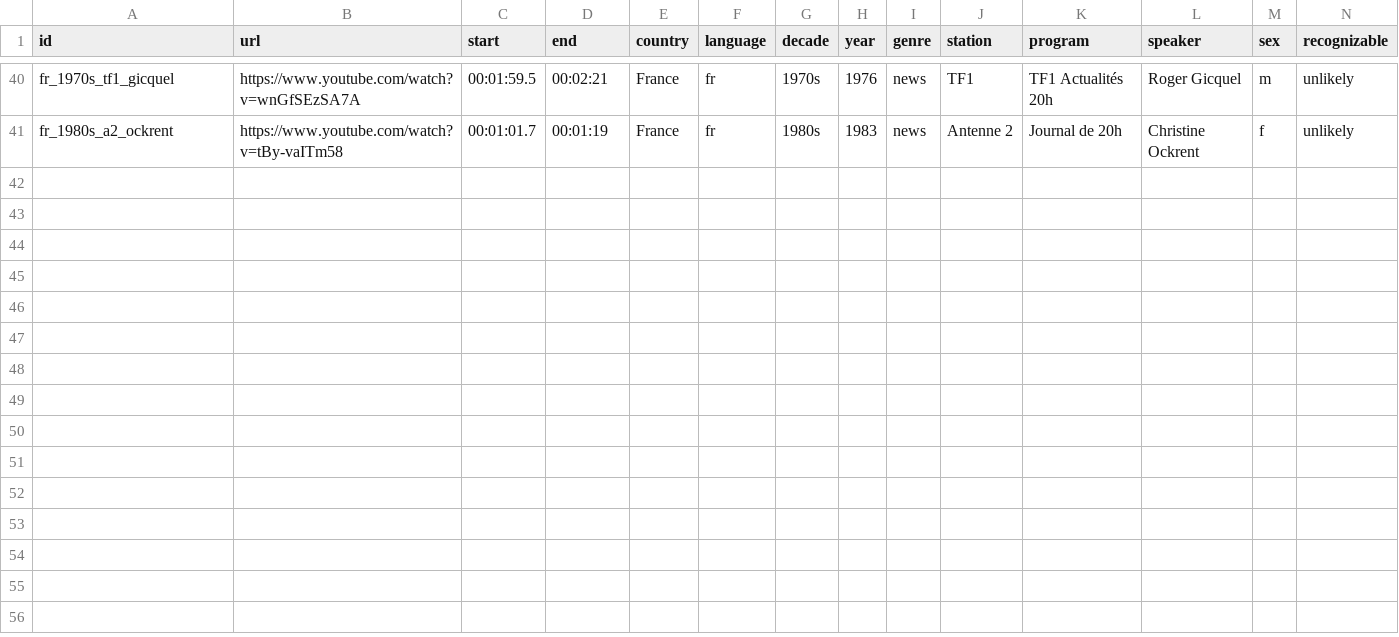
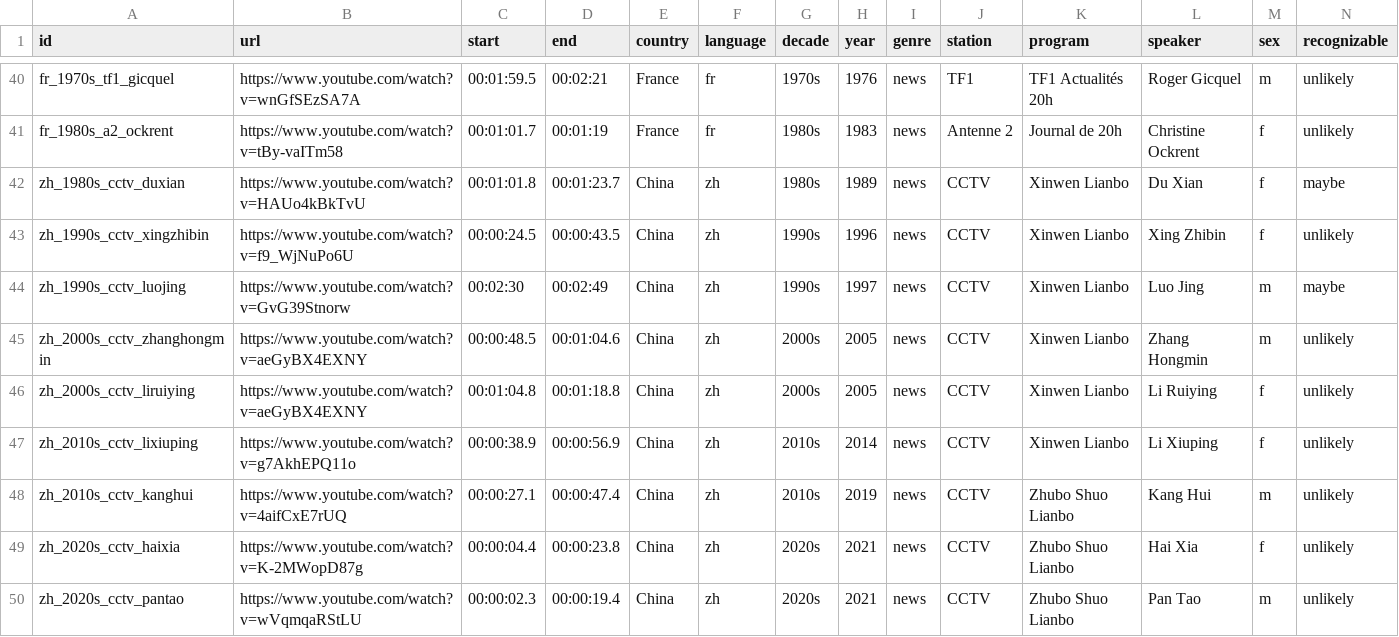
Before and after one commit to gkossinets/brass-anchors, a CSV file: clips.csv, drawn as a sheet; only a part is shown, gaps mark what is left out; rows hold the shown columns only; the diff names each change by its address in the sheet, - before the commit and + after, or states it on an @@ line.

```diff
--- a/clips.csv
+++ b/clips.csv
+row 42: zh_1980s_cctv_duxian | https://www.youtube.com/watch?v=HAUo4kBkTvU | 00:01:01.8 | 00:01:23.7 | China | zh | 1980s | 1989 | news | CCTV | Xinwen Lianbo | Du Xian | f | maybe
+row 43: zh_1990s_cctv_xingzhibin | https://www.youtube.com/watch?v=f9_WjNuPo6U | 00:00:24.5 | 00:00:43.5 | China | zh | 1990s | 1996 | news | CCTV | Xinwen Lianbo | Xing Zhibin | f | unlikely
+row 44: zh_1990s_cctv_luojing | https://www.youtube.com/watch?v=GvG39Stnorw | 00:02:30 | 00:02:49 | China | zh | 1990s | 1997 | news | CCTV | Xinwen Lianbo | Luo Jing | m | maybe
+row 45: zh_2000s_cctv_zhanghongmin | https://www.youtube.com/watch?v=aeGyBX4EXNY | 00:00:48.5 | 00:01:04.6 | China | zh | 2000s | 2005 | news | CCTV | Xinwen Lianbo | Zhang Hongmin | m | unlikely
+row 46: zh_2000s_cctv_liruiying | https://www.youtube.com/watch?v=aeGyBX4EXNY | 00:01:04.8 | 00:01:18.8 | China | zh | 2000s | 2005 | news | CCTV | Xinwen Lianbo | Li Ruiying | f | unlikely
+row 47: zh_2010s_cctv_lixiuping | https://www.youtube.com/watch?v=g7AkhEPQ11o | 00:00:38.9 | 00:00:56.9 | China | zh | 2010s | 2014 | news | CCTV | Xinwen Lianbo | Li Xiuping | f | unlikely
+row 48: zh_2010s_cctv_kanghui | https://www.youtube.com/watch?v=4aifCxE7rUQ | 00:00:27.1 | 00:00:47.4 | China | zh | 2010s | 2019 | news | CCTV | Zhubo Shuo Lianbo | Kang Hui | m | unlikely
+row 49: zh_2020s_cctv_haixia | https://www.youtube.com/watch?v=K-2MWopD87g | 00:00:04.4 | 00:00:23.8 | China | zh | 2020s | 2021 | news | CCTV | Zhubo Shuo Lianbo | Hai Xia | f | unlikely
+row 50: zh_2020s_cctv_pantao | https://www.youtube.com/watch?v=wVqmqaRStLU | 00:00:02.3 | 00:00:19.4 | China | zh | 2020s | 2021 | news | CCTV | Zhubo Shuo Lianbo | Pan Tao | m | unlikely
```
